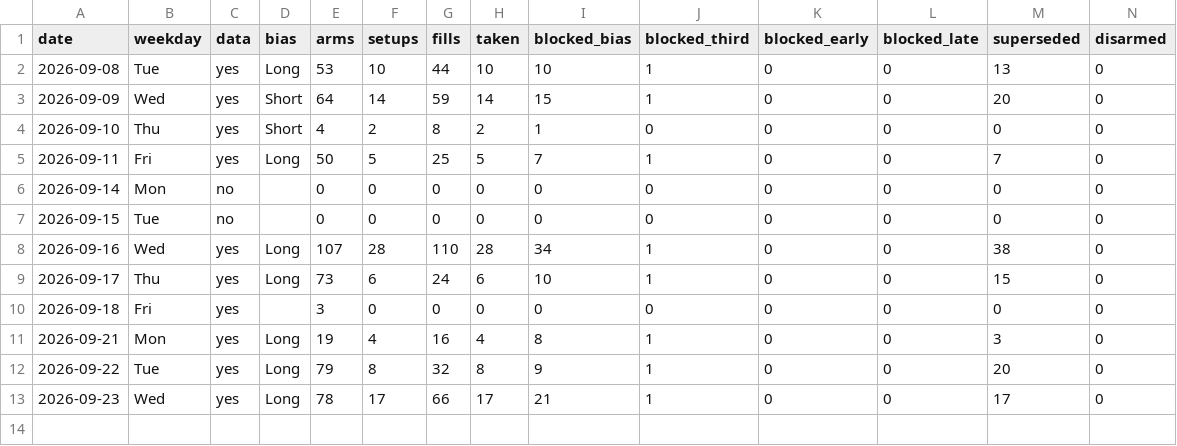
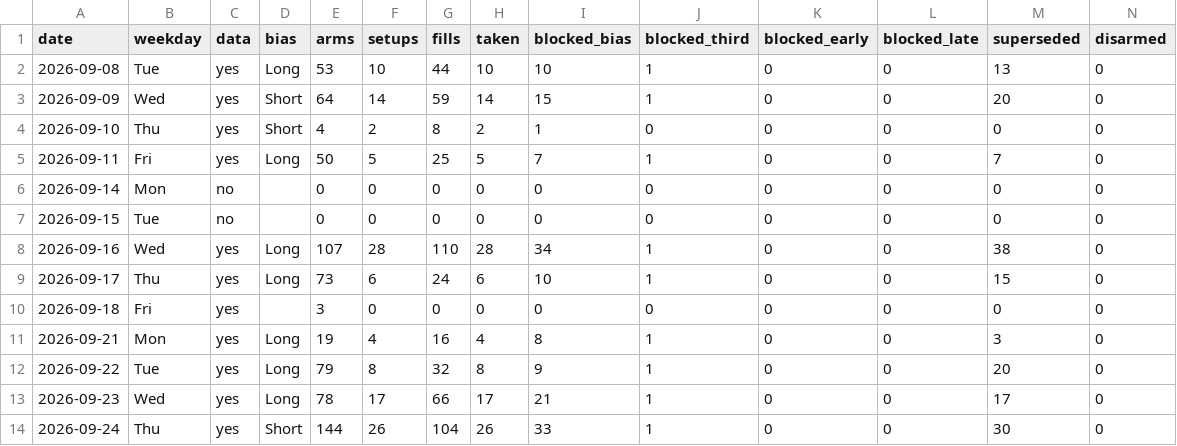
Before and after one commit to higneyintl/einstein-forward, a CSV file: data/results.csv, drawn as a sheet; only a part is shown; rows hold the shown columns only; the diff names each change by its address in the sheet, - before the commit and + after, or states it on an @@ line.

```diff
--- a/data/results.csv
+++ b/data/results.csv
+row 14: 2026-09-24 | Thu | yes | Short | 144 | 26 | 104 | 26 | 33 | 1 | 0 | 0 | 30 | 0
```
Also changed, not shown: 2 other files.
